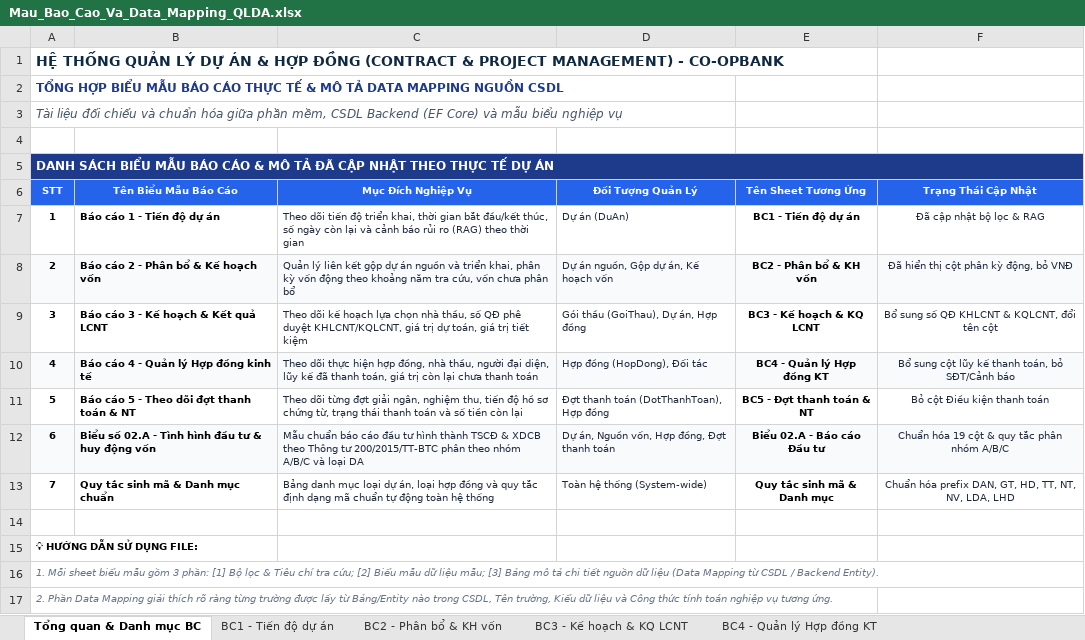
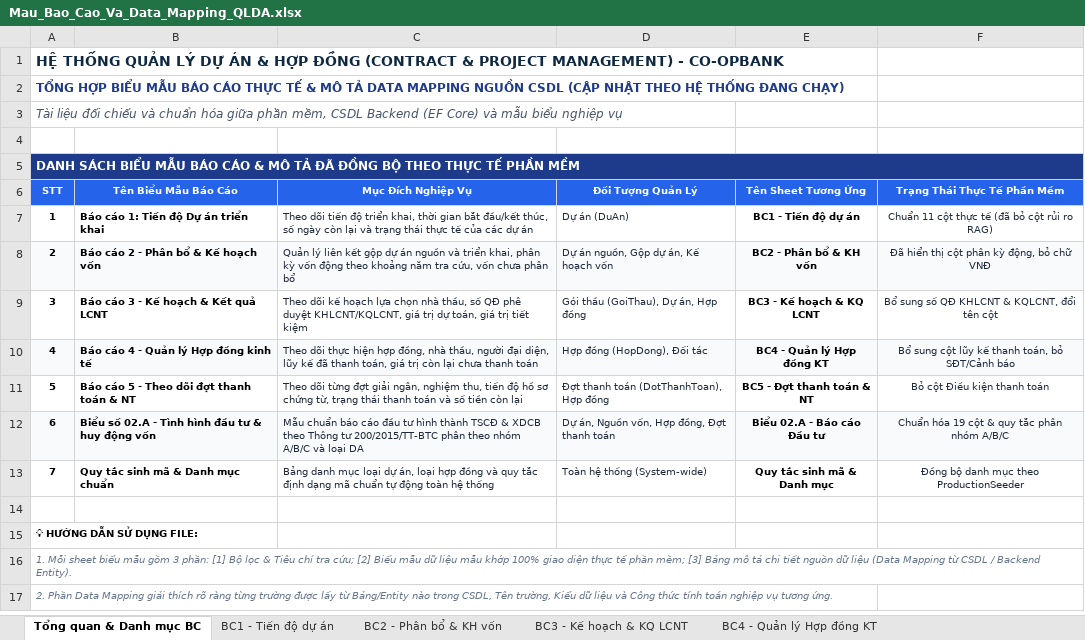
Before and after one commit to long3012002/Contract_Management, an Excel workbook: docs/Mau_Bao_Cao_Va_Data_Mapping_QLDA.xlsx, sheet Tổng quan & Danh mục BC, drawn as a sheet; values as stored, in another font and other column widths than the file's, no borders; the diff names each change by its address in the sheet, - before the commit and + after, or states it on an @@ line.

```diff
--- a/docs/Mau_Bao_Cao_Va_Data_Mapping_QLDA.xlsx (sheet Tổng quan & Danh mục BC)
+++ b/docs/Mau_Bao_Cao_Va_Data_Mapping_QLDA.xlsx (sheet Tổng quan & Danh mục BC)
-A2 (STT): …NGUỒN CSDL
+A2 (STT): …NGUỒN CSDL (CẬP NHẬT THEO HỆ THỐNG ĐANG CHẠY)
-A5 (STT): …TẢ ĐÃ CẬP NHẬT THEO THỰC TẾ DỰ ÁN
+A5 (STT): …TẢ ĐÃ ĐỒNG BỘ THEO THỰC TẾ PHẦN MỀM
-F6: Trạng Thái Cập Nhật
+F6: Trạng Thái Thực Tế Phần Mềm
-B7 (Tên Biểu Mẫu Báo Cáo): Báo cáo 1 - Tiến độ dự án
+B7 (Tên Biểu Mẫu Báo Cáo): Báo cáo 1: Tiến độ Dự án triển khai
-C7 (Mục Đích Nghiệp Vụ): …lại và cảnh báo rủi ro (RAG) theo thời gian
+C7 (Mục Đích Nghiệp Vụ): …lại và trạng thái thực tế của các dự án
-F7 (Trạng Thái Thực Tế Phần Mềm): Đã cập nhật bộ lọc & RAG
+F7 (Trạng Thái Thực Tế Phần Mềm): Chuẩn 11 cột thực tế (đã bỏ cột rủi ro RAG)
-F8 (Trạng Thái Thực Tế Phần Mềm): Đã hiển thị cột phân kỳ động, bỏ VNĐ
+F8 (Trạng Thái Thực Tế Phần Mềm): Đã hiển thị cột phân kỳ động, bỏ chữ VNĐ
-F13 (Trạng Thái Thực Tế Phần Mềm): Chuẩn hóa prefix DAN, GT, HD, TT, NT, NV, LDA, LHD
+F13 (Trạng Thái Thực Tế Phần Mềm): Đồng bộ danh mục theo ProductionSeeder
-A16 (STT): …dữ liệu mẫu; [3] Bảng…
+A16 (STT): …dữ liệu mẫu khớp 100% giao diện thực tế phần mềm; [3] Bảng…
```
Also changed, not shown: sheet BC1 - Tiến độ dự án, sheet Quy tắc sinh mã & Danh mục, sheet BC3 - Kế hoạch & KQ LCNT, sheet BC5 - Đợt thanh toán & NT, sheet BC2 - Phân bổ & KH vốn, sheet BC4 - Quản lý Hợp đồng KT, 1 more sheet, 4 other files.
